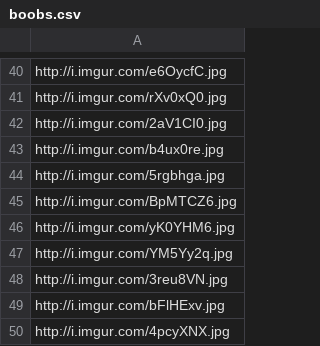
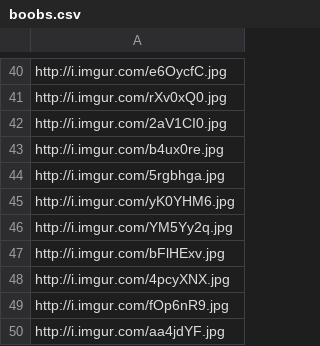
Before and after one commit to tetigi/thing-academy, a CSV file: scratch/boobs.csv, drawn as a sheet; only a part is shown, gaps mark what is left out; the shorter side is filled out with more unchanged rows; the diff names each change by its address in the sheet, - before the commit and + after, or states it on an @@ line.

Commit message:
Static ignore and less boobs

```diff
--- a/scratch/boobs.csv
+++ b/scratch/boobs.csv
-row 45: http://i.imgur.com/BpMTCZ6.jpg
-row 48: http://i.imgur.com/3reu8VN.jpg
```
Also changed, not shown: 1 other file.
